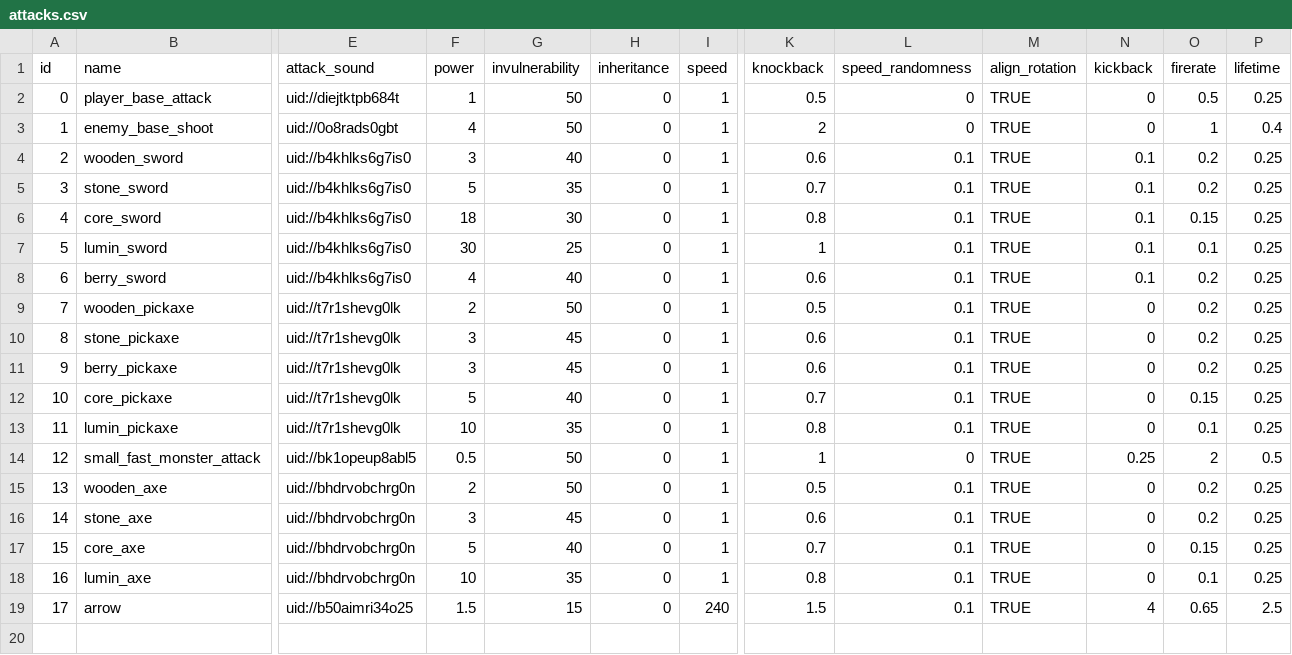
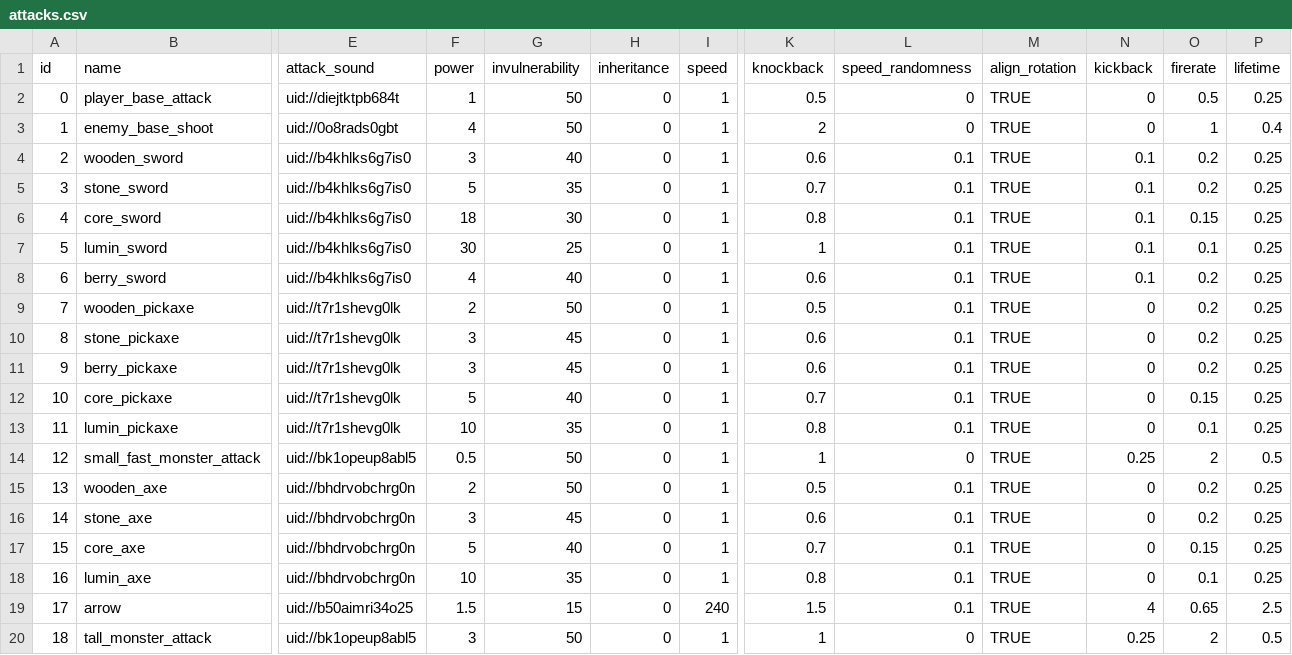
Before and after one commit to TimoRoggel/EverDark, a CSV file: data/attacks.csv, drawn as a sheet; only a part is shown, gaps mark what is left out; rows hold the shown columns only; the diff names each change by its address in the sheet, - before the commit and + after, or states it on an @@ line.

Commit message:
added tall enemy

```diff
--- a/data/attacks.csv
+++ b/data/attacks.csv
+row 20: 18 | tall_monster_attack | uid://bk1opeup8abl5 | 3 | 50 | 0 | 1 | 1 | 0 | TRUE | 0.25 | 2 | 0.5
```
Also changed, not shown: data/items.csv, 15 other files.
